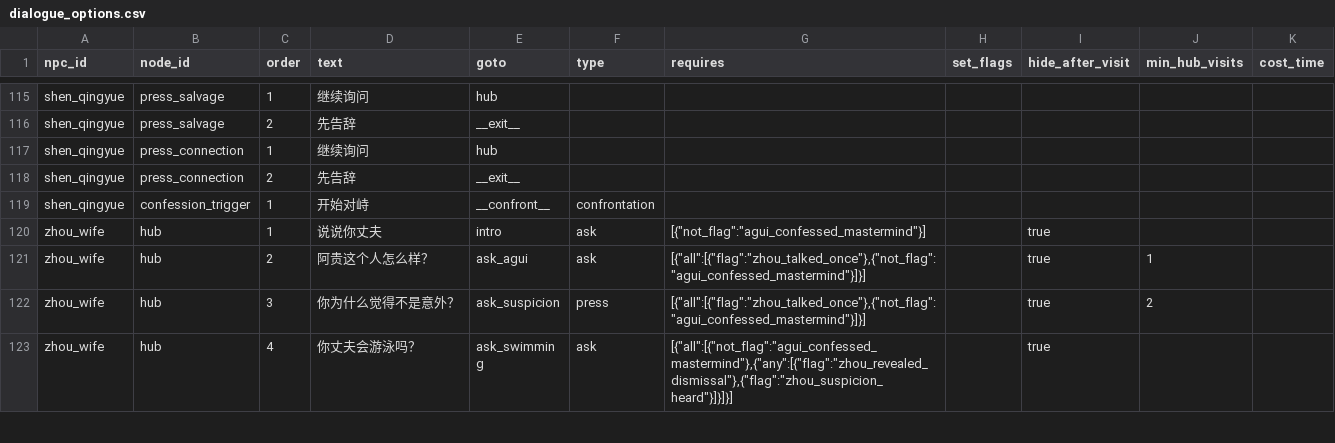
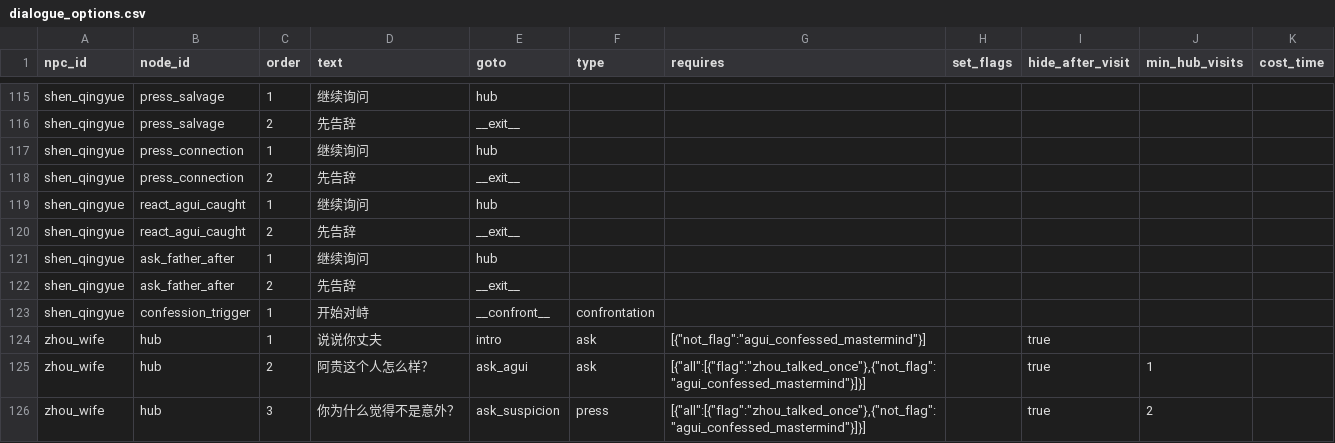
Before and after one commit to JimmyTheGit23/DetectiveSandbox, a CSV file: detective/data/case_tables/prologue_ferry/dialogue_options.csv, drawn as a sheet; only a part is shown, gaps mark what is left out; the shorter side is filled out with more unchanged rows.

```diff
--- a/detective/data/case_tables/prologue_ferry/dialogue_options.csv
+++ b/detective/data/case_tables/prologue_ferry/dialogue_options.csv
@@ -118,2 +118,6 @@ shen_qingyue,press_connection,1,继续询问,hub,,,,,,
 shen_qingyue,press_connection,2,先告辞,__exit__,,,,,,
+shen_qingyue,react_agui_caught,1,继续询问,hub,,,,,,
+shen_qingyue,react_agui_caught,2,先告辞,__exit__,,,,,,
+shen_qingyue,ask_father_after,1,继续询问,hub,,,,,,
+shen_qingyue,ask_father_after,2,先告辞,__exit__,,,,,,
 shen_qingyue,confession_trigger,1,开始对峙,__confront__,confrontation,,,,,
```
Also changed, not shown: detective/data/case_tables/prologue_ferry/confrontation_lines.csv, detective/data/case_tables/prologue_ferry/testimony_break_lines.csv, 23 other files.
